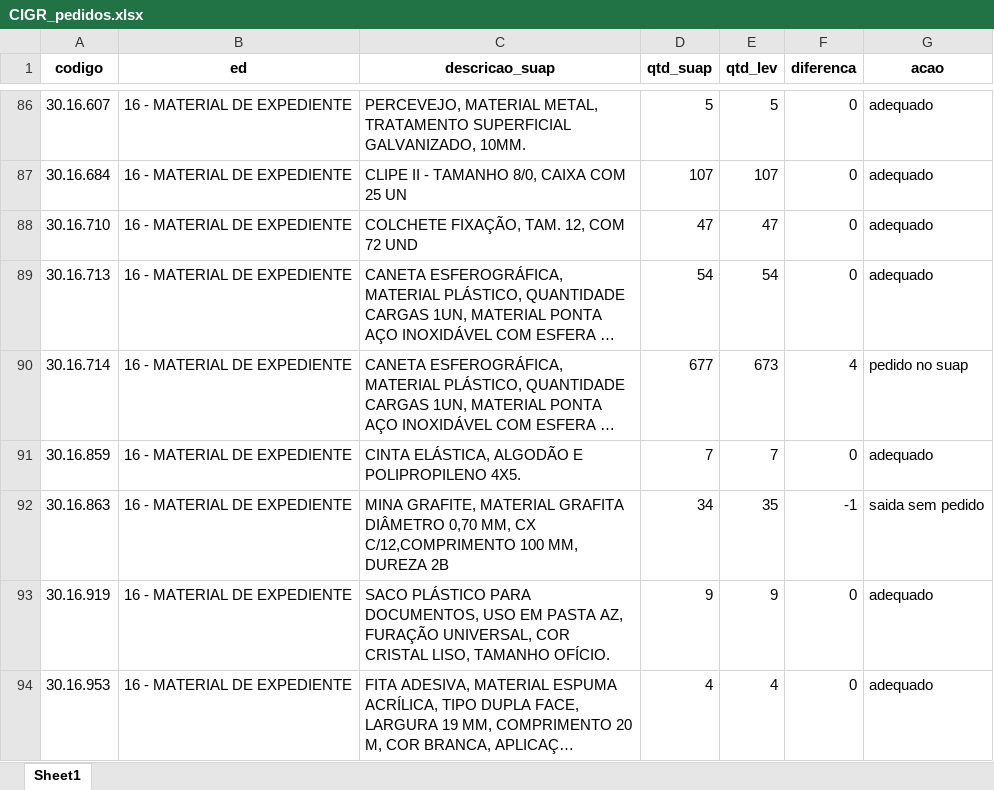
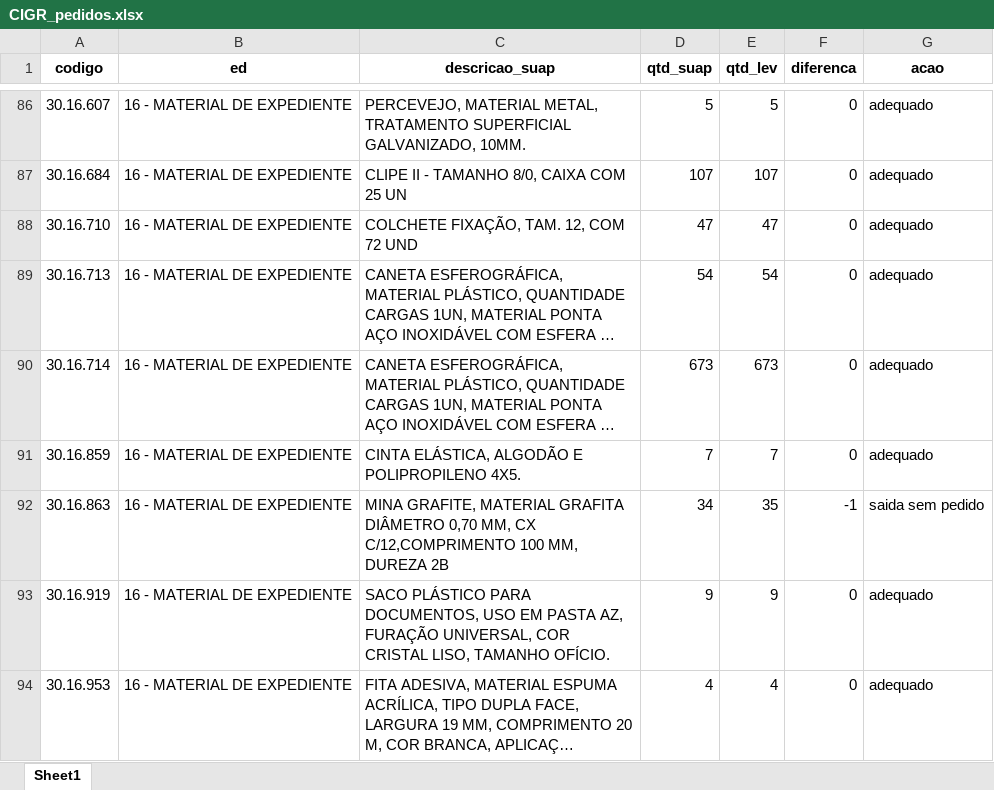
Before and after one commit to ricardoseminsta/automacao_almox, an Excel workbook: consolidacao/pedidos/CIGR_pedidos.xlsx, sheet Sheet1, drawn as a sheet; only a part is shown, gaps mark what is left out; long unchanged cells end in …; values as stored, in another font and other column widths than the file's, no borders; the diff covers the shown part only; the diff names each change by its address in the sheet, - before the commit and + after, or states it on an @@ line.

```diff
--- a/consolidacao/pedidos/CIGR_pedidos.xlsx (sheet Sheet1)
+++ b/consolidacao/pedidos/CIGR_pedidos.xlsx (sheet Sheet1)
-D90 (qtd_suap): 677
+D90 (qtd_suap): 673
-F90 (diferenca): 4
+F90 (diferenca): 0
-G90 (acao): pedido no suap
+G90 (acao): adequado
```
Also changed, not shown: 2 added rows and 48 edited cells elsewhere in this sheet, consolidacao/CIGR_consolidacao.xlsx, consolidacao/levantamento/2023_levantamento_CIGR.xlsx, 6 other files.
